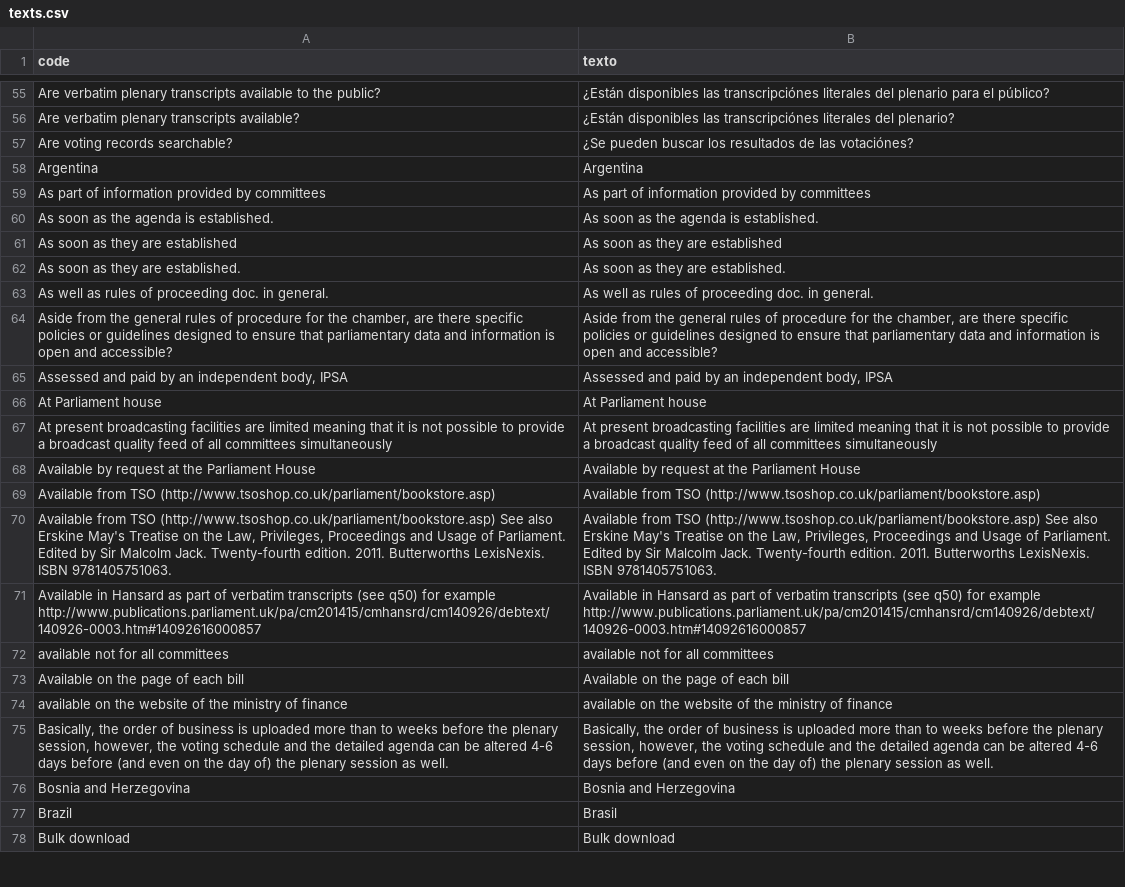
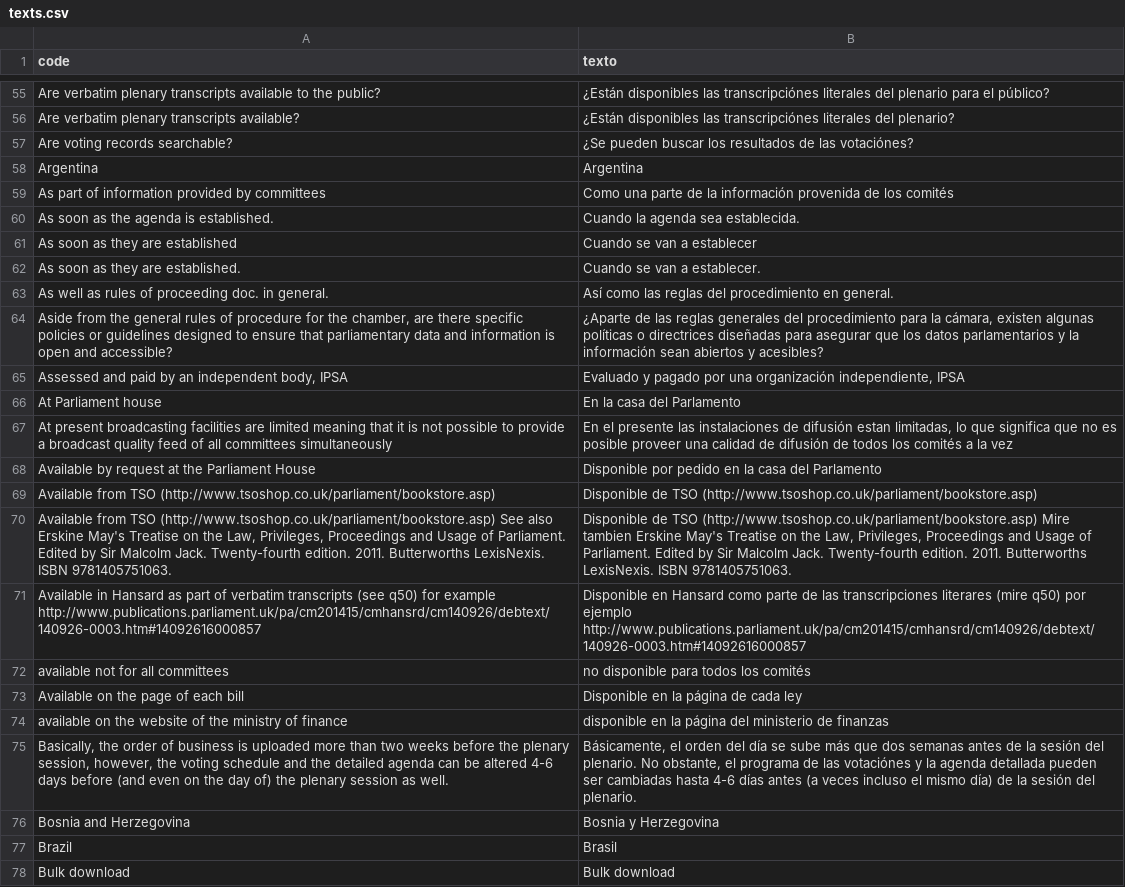
Before and after one commit to KohoVolit/legislative-openness-data-explorer-texts, a CSV file: es/data/texts.csv, drawn as a sheet; only a part is shown, gaps mark what is left out; the diff names each change by its address in the sheet, - before the commit and + after, or states it on an @@ line.

Commit message:
Update texts.csv

```diff
--- a/es/data/texts.csv
+++ b/es/data/texts.csv
-B59 (texto): As part of information provided by committees
+B59 (texto): Como una parte de la información provenida de los comités
-B60 (texto): As soon as the agenda is established.
+B60 (texto): Cuando la agenda sea establecida.
-B61 (texto): As soon as they are established
+B61 (texto): Cuando se van a establecer
-B62 (texto): As soon as they are established.
+B62 (texto): Cuando se van a establecer.
-B63 (texto): As well as rules of proceeding doc. in general.
+B63 (texto): Así como las reglas del procedimiento en general.
-B64 (texto): Aside from the general rules of procedure for the chamber, are there specific policies or guidelines designed to ensure that parliamentary data and information is open and accessible?
+B64 (texto): ¿Aparte de las reglas generales del procedimiento para la cámara, existen algunas políticas o directrices diseñadas para asegurar que los datos parlamentarios y la información sean abiertos y acesibles?
-B65 (texto): Assessed and paid by an independent body, IPSA
+B65 (texto): Evaluado y pagado por una organización independiente, IPSA
-B66 (texto): At Parliament house
+B66 (texto): En la casa del Parlamento
-B67 (texto): At present broadcasting facilities are limited meaning that it is not possible to provide a broadcast quality feed of all committees simultaneously
+B67 (texto): En el presente las instalaciones de difusión estan limitadas, lo que significa que no es posible proveer una calidad de difusión de todos los comités a la vez
-B68 (texto): Available by request at the Parliament House
+B68 (texto): Disponible por pedido en la casa del Parlamento
-B69 (texto): Available from TSO (http://www.tsoshop.co.uk/parliament/bookstore.asp)
+B69 (texto): Disponible de TSO (http://www.tsoshop.co.uk/parliament/bookstore.asp)
-B70 (texto): Available from TSO (http://www.tsoshop.co.uk/parliament/bookstore.asp) See also Erskine May's…
+B70 (texto): Disponible de TSO (http://www.tsoshop.co.uk/parliament/bookstore.asp) Mire tambien Erskine May's…
-B71 (texto): Available in Hansard as part of verbatim transcripts (see q50) for example http://www.publications.parliament.uk/pa/cm201415/cmhansrd/cm140926/debtext/140926-0003.htm#14092616000857
+B71 (texto): Disponible en Hansard como parte de las transcripciones literares (mire q50) por ejemplo http://www.publications.parliament.uk/pa/cm201415/cmhansrd/cm140926/debtext/140926-0003.htm#14092616000857
-B72 (texto): available not for all committees
+B72 (texto): no disponible para todos los comités
-B73 (texto): Available on the page of each bill
+B73 (texto): Disponible en la página de cada ley
-B74 (texto): available on the website of the ministry of finance
+B74 (texto): disponible en la página del ministerio de finanzas
-A75 (code): …more than to weeks before…
+A75 (code): …more than two weeks before…
-B75 (texto): Basically, the order of business is uploaded more than to weeks before the plenary session, however, the voting schedule and the detailed agenda can be altered 4-6 days before (and even on the day of) the plenary session as well.
+B75 (texto): Básicamente, el orden del día se sube más que dos semanas antes de la sesión del plenario. No obstante, el programa de las votaciónes y la agenda detallada pueden ser cambiadas hasta 4-6 días antes (a veces incluso el mismo día) de la sesión del plenario.
-B76 (texto): Bosnia and Herzegovina
+B76 (texto): Bosnia y Herzegovina
```
